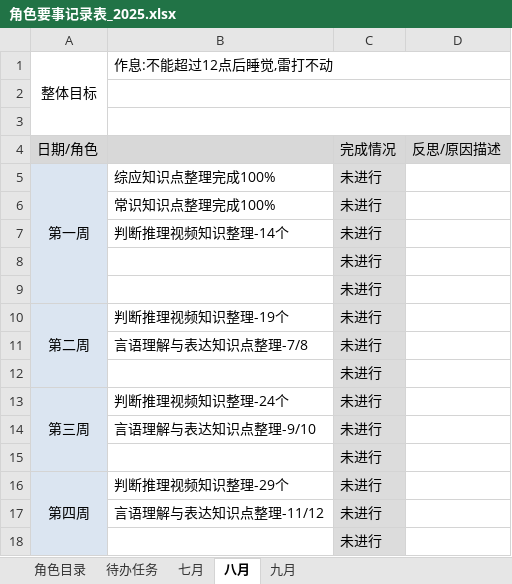
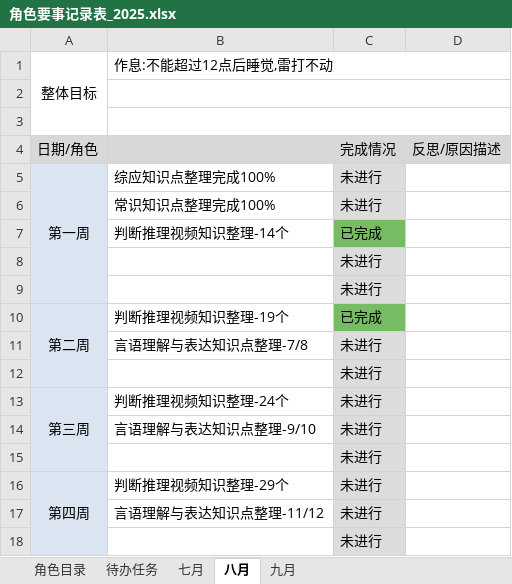
Before and after one commit to monkeyGeek369/icarus_monkeyGeek_source, an Excel workbook: file/personal/roleImportant/角色要事记录表_2025.xlsx, sheet 八月, drawn as a sheet; values as stored, in another font and other column widths than the file's, no borders; the diff names each change by its address in the sheet, - before the commit and + after, or states it on an @@ line.

```diff
--- a/file/personal/roleImportant/角色要事记录表_2025.xlsx (sheet 八月)
+++ b/file/personal/roleImportant/角色要事记录表_2025.xlsx (sheet 八月)
-C7: 未进行
+C7: 已完成
-C7 fill: #DCDCDC
+C7 fill: #77BC65
-C10: 未进行
+C10: 已完成
-C10 fill: #DCDCDC
+C10 fill: #77BC65
```
Also changed, not shown: sheet 七月, 1 other file.
